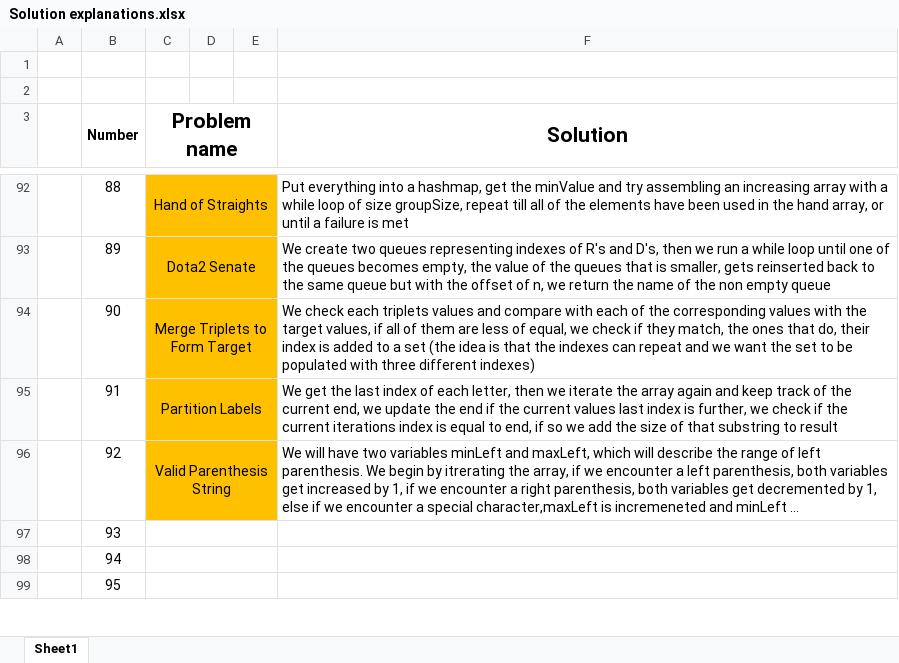
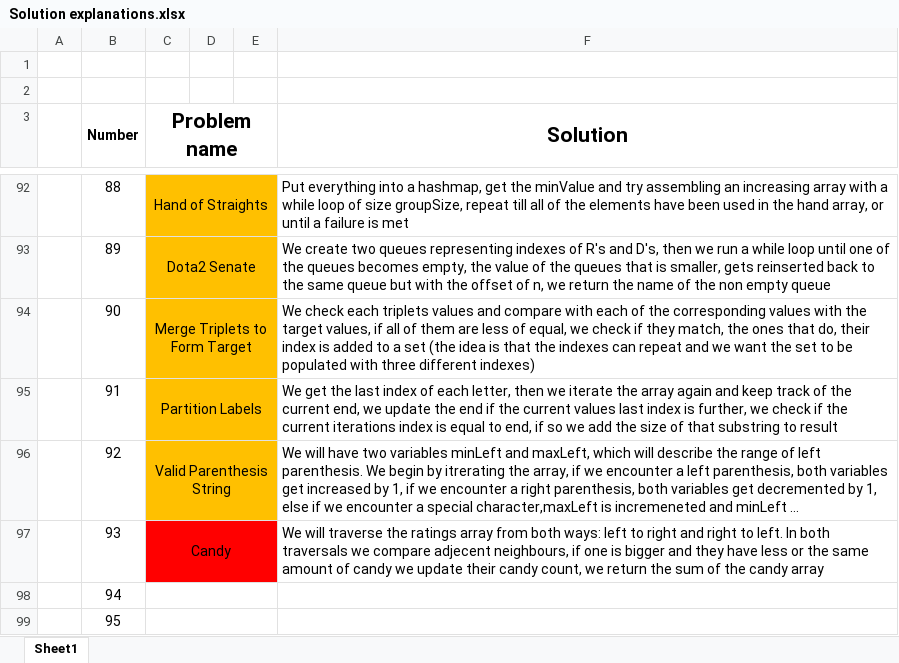
Before and after one commit to AinisALaur/Daily-HackerRank-NeetCode-challenges, an Excel workbook: Solution explanations.xlsx, sheet Sheet1, drawn as a sheet; only a part is shown, gaps mark what is left out; long unchanged cells end in …; values as stored, in another font and other column widths than the file's, no borders; the diff names each change by its address in the sheet, - before the commit and + after, or states it on an @@ line.

Commit message:
Added challenge 14 explanation (number 93)

```diff
--- a/Solution explanations.xlsx (sheet Sheet1)
+++ b/Solution explanations.xlsx (sheet Sheet1)
-C97 (Problem name): (empty)
+C97 (Problem name): Candy
-C97:E97 fill: none
+C97:E97 fill: #FF0000
-F97 (Solution): (empty)
+F97 (Solution): We will traverse the ratings array from both ways: left to right and right to left. In both traversals we compare adjecent neighbours, if one is bigger and they have less or the same amount of candy we update their candy count, we return the sum of the candy array
```
